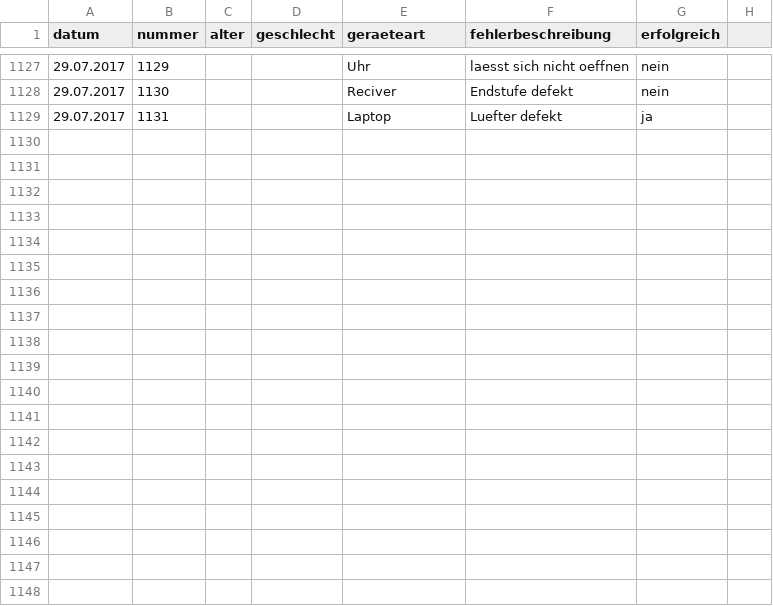
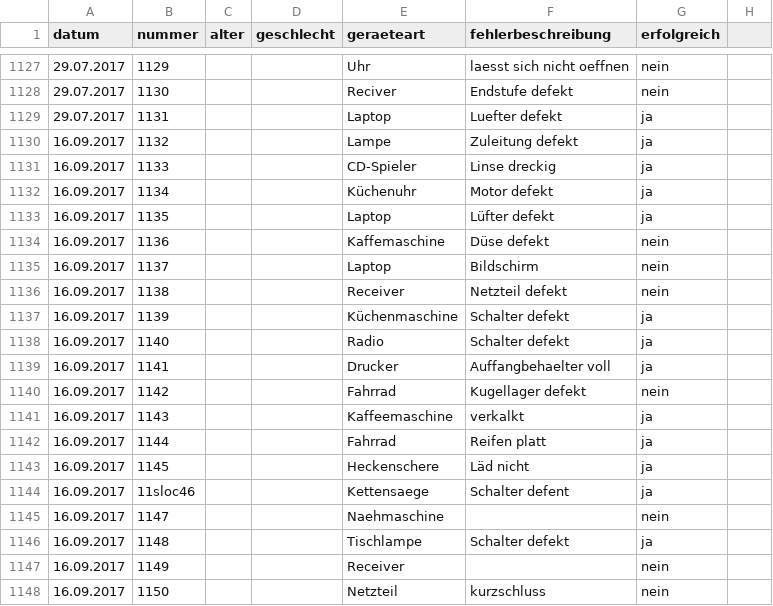
Before and after one commit to das-labor/repaircafe-bochum.de, a CSV file: _data/reparaturen.csv, drawn as a sheet; only a part is shown, gaps mark what is left out; the diff covers the shown part only.

Commit message:
neue reperaturen

```diff
--- a/_data/reparaturen.csv
+++ b/_data/reparaturen.csv
@@ -1129 +1129,20 @@ datum,nummer,alter,geschlecht,geraeteart,fehlerbeschreibung,erfolgreich,
 29.07.2017,1131,,,Laptop, Luefter defekt, ja,
+16.09.2017,1132,,,Lampe, Zuleitung defekt, ja,
+16.09.2017,1133,,,CD-Spieler, Linse dreckig, ja,
+16.09.2017,1134,,,Küchenuhr, Motor defekt, ja,
+16.09.2017,1135,,,Laptop, Lüfter defekt, ja,
+16.09.2017,1136,,,Kaffemaschine, Düse defekt, nein,
+16.09.2017,1137,,,Laptop, Bildschirm, nein,
+16.09.2017,1138,,,Receiver, Netzteil defekt, nein,
+16.09.2017,1139,,,Küchenmaschine, Schalter defekt, ja,
+16.09.2017,1140,,,Radio, Schalter defekt, ja,
+16.09.2017,1141,,,Drucker, Auffangbehaelter voll, ja,
+16.09.2017,1142,,,Fahrrad, Kugellager defekt, nein,
+16.09.2017,1143,,,Kaffeemaschine, verkalkt, ja,
+16.09.2017,1144,,,Fahrrad, Reifen platt, ja,
+16.09.2017,1145,,,Heckenschere, Läd nicht, ja,
+16.09.2017,11sloc46,,,Kettensaege, Schalter defent, ja,
+16.09.2017,1147,,,Naehmaschine, , nein,
+16.09.2017,1148,,,Tischlampe, Schalter defekt, ja,
+16.09.2017,1149,,,Receiver, ,nein,
+16.09.2017,1150,,,Netzteil, kurzschluss, nein,
```
Also changed, not shown: 18 added rows elsewhere in this file.
